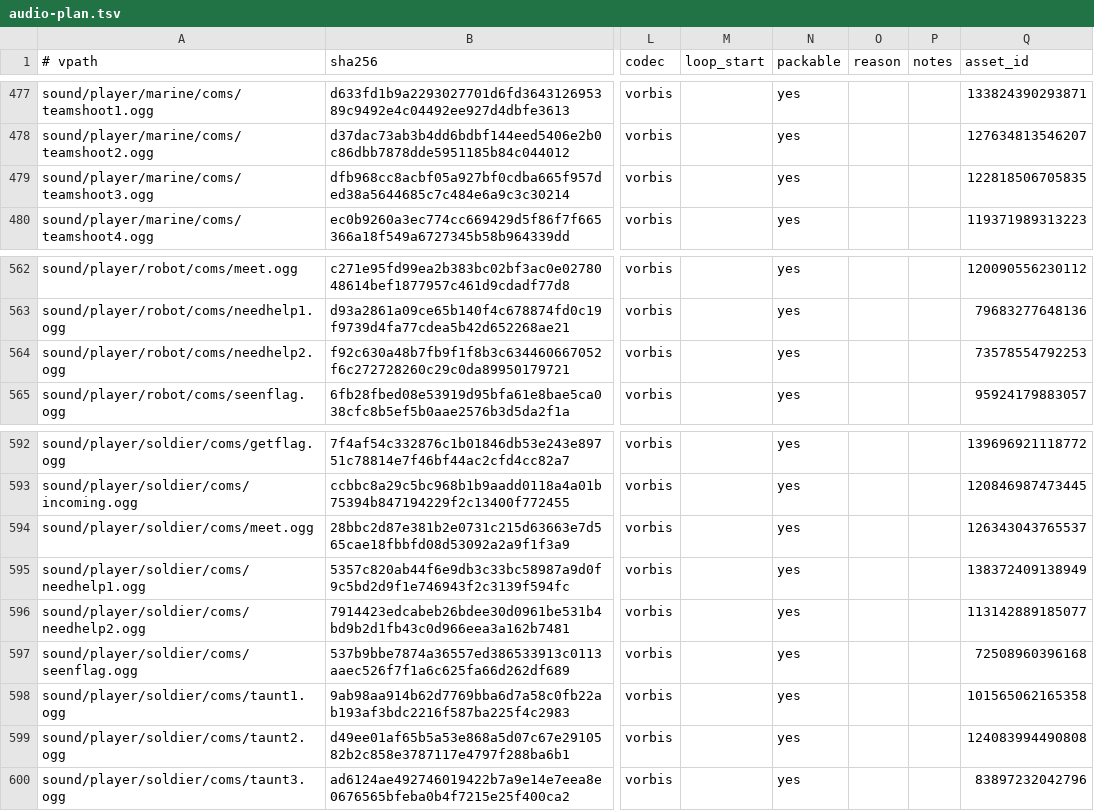
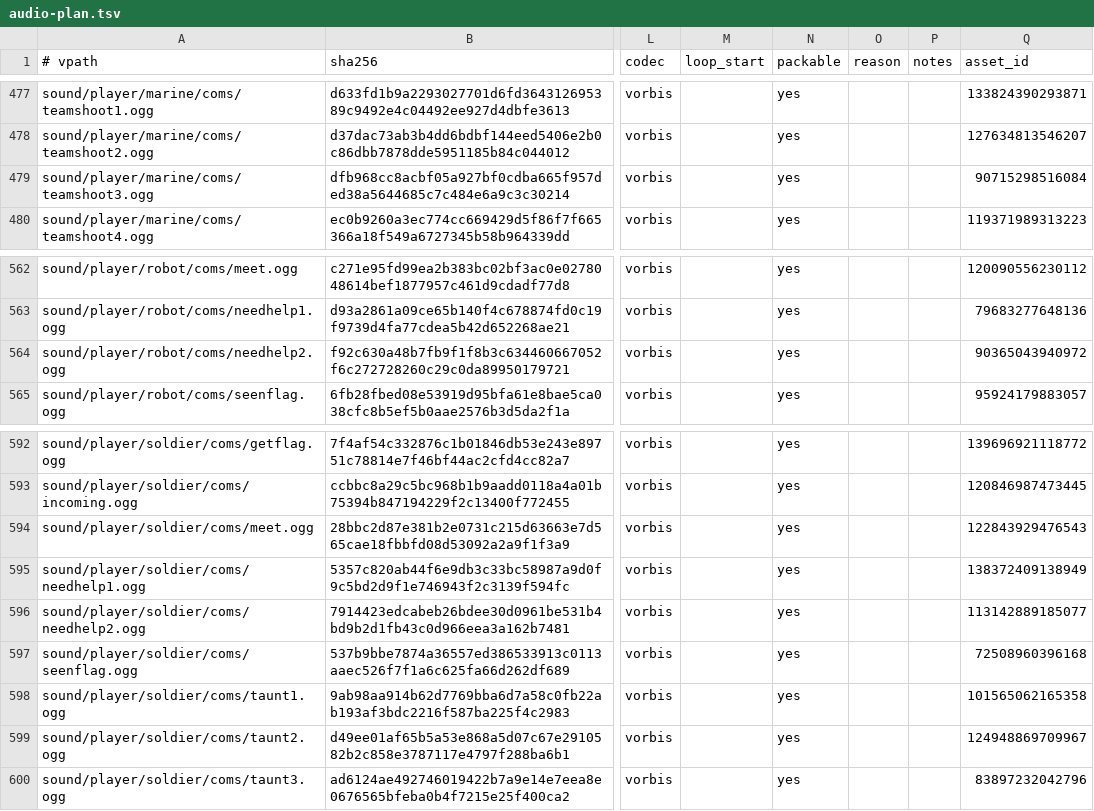
Before and after one commit to feddedz/Roblox-Xonotic, a TSV file: assets/manifest/audio-plan.tsv, drawn as a sheet; only a part is shown, gaps mark what is left out; the diff covers the shown part only; the diff names each change by its address in the sheet, - before the commit and + after, or states it on an @@ line.

```diff
--- a/assets/manifest/audio-plan.tsv
+++ b/assets/manifest/audio-plan.tsv
-Q479 (asset_id): 122818506705835
+Q479 (asset_id): 90715298516084
-Q564 (asset_id): 73578554792253
+Q564 (asset_id): 90365043940972
-Q594 (asset_id): 126343043765537
+Q594 (asset_id): 122843929476543
-Q599 (asset_id): 124083994490808
+Q599 (asset_id): 124948869709967
```
Also changed, not shown: 9 edited cells elsewhere in this file, assets/manifest/roblox-audio.tsv, 5 other files.
